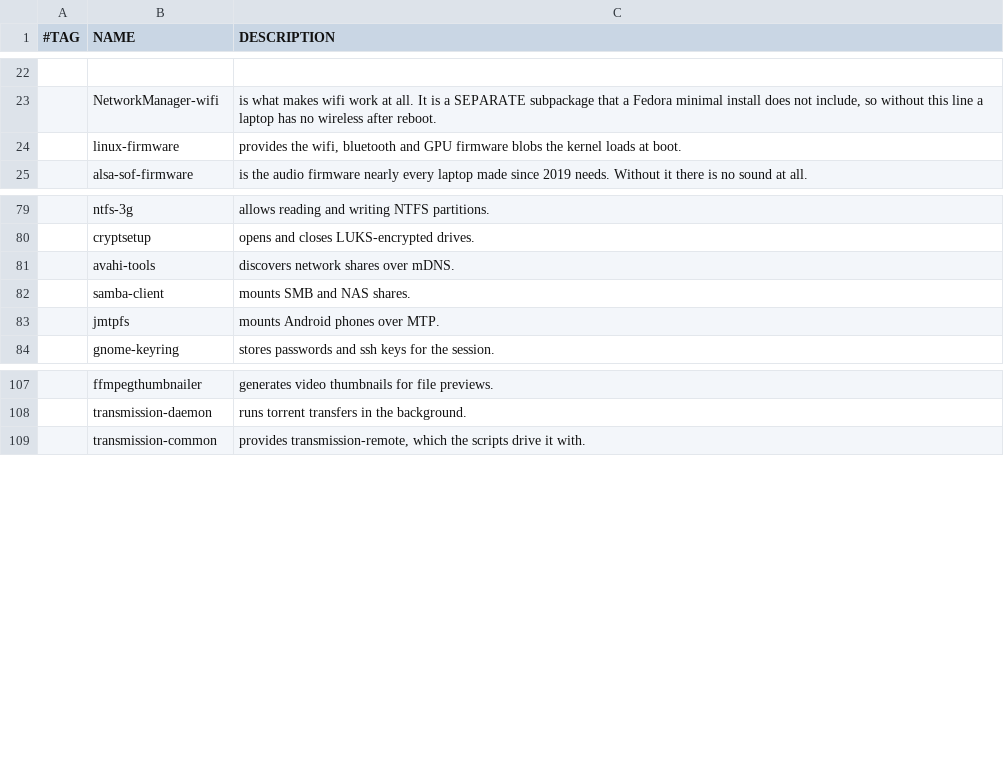
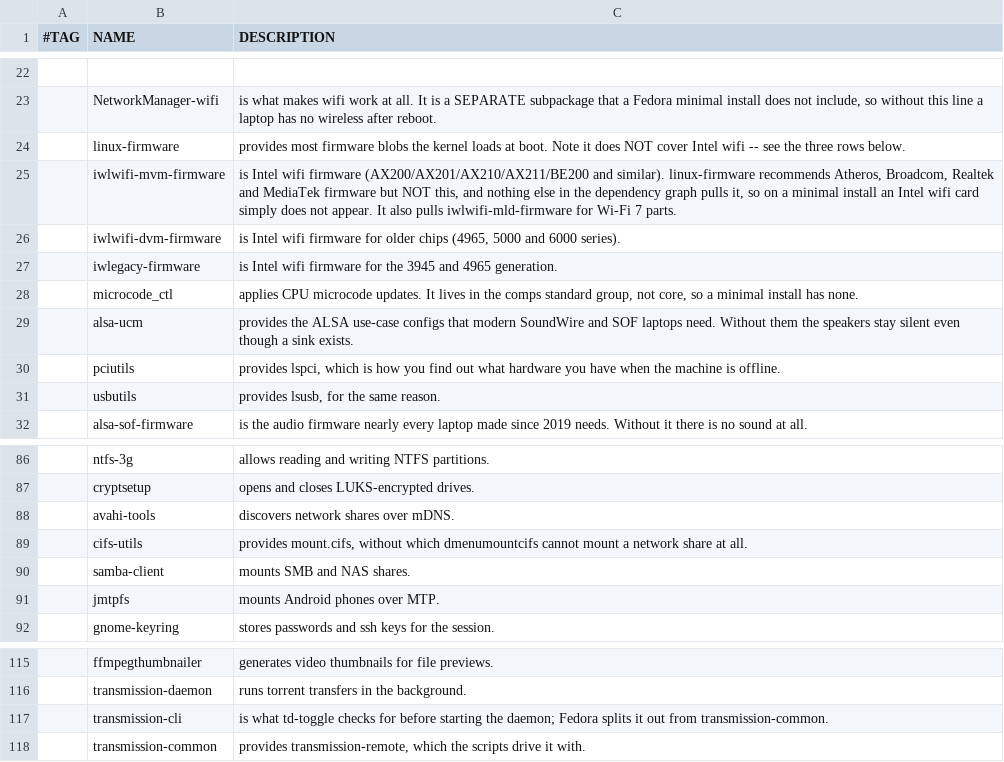
Before and after one commit to Net-Nezvanova/FedoraLARBS, a CSV file: fedora-larbs/progs.csv, drawn as a sheet; only a part is shown, gaps mark what is left out.

Commit message:
Fix defects found by the pre-wipe review
The one that mattered: linux-firmware does NOT ship Intel wifi firmware.
Verified against Fedora 44 repo metadata -- linux-firmware recommends Atheros,
Broadcom, Realtek and MediaTek firmware, and iwlwifi is the single omission.
iwlwifi-mvm-firmware has empty recommends and supplements, so nothing in the
dependency graph can pull it; it ships only via the comps hardware-support
group, which Minimal Install does not include. Intel is the wifi in most
laptops of the last six years, so this was a genuine stranding risk that a
QEMU VM could never expose. Now installed explicitly, along with the dvm and
legacy variants.

Also from the review:

  - dwm binds the laptop brightness keys to xbacklight, a no-op on modern KMS
    and unpackaged on Fedora. patchsource() now rewrites them to brightnessctl,
    which is what the video group change was reaching for and missing.
  - A failed dwm/st/dmenu build was reported as a successful install, sending
    the user to a grey screen with no terminal. finalize() now detects that and
    says so, with the recovery commands.
  - git could block forever on a credential prompt behind the whiptail UI.
    GIT_TERMINAL_PROMPT=0 makes a private or misnamed repo fail immediately.
  - Ctrl-C removed the passwordless-sudo drop-in and then carried on regardless.
  - A failed dotfiles copy was reported as success.
  - A bad flag exited 0.

New packages: microcode_ctl and alsa-ucm (silent speakers on SOF laptops
without it), cifs-utils and transmission-cli for dotfile scripts that call
them, pciutils and usbutils so an offline machine can be diagnosed at all.

```diff
--- a/fedora-larbs/progs.csv
+++ b/fedora-larbs/progs.csv
@@ -23,3 +23,10 @@
 ,NetworkManager-wifi,"is what makes wifi work at all. It is a SEPARATE subpackage that a Fedora minimal install does not include, so without this line a laptop has no wireless after reboot."
-,linux-firmware,"provides the wifi, bluetooth and GPU firmware blobs the kernel loads at boot."
+,linux-firmware,"provides most firmware blobs the kernel loads at boot. Note it does NOT cover Intel wifi -- see the three rows below."
+,iwlwifi-mvm-firmware,"is Intel wifi firmware (AX200/AX201/AX210/AX211/BE200 and similar). linux-firmware recommends Atheros, Broadcom, Realtek and MediaTek firmware but NOT this, and nothing else in the dependency graph pulls it, so on a minimal install an Intel wifi card simply does not appear. It also pulls iwlwifi-mld-firmware for Wi-Fi 7 parts."
+,iwlwifi-dvm-firmware,"is Intel wifi firmware for older chips (4965, 5000 and 6000 series)."
+,iwlegacy-firmware,"is Intel wifi firmware for the 3945 and 4965 generation."
+,microcode_ctl,"applies CPU microcode updates. It lives in the comps standard group, not core, so a minimal install has none."
+,alsa-ucm,"provides the ALSA use-case configs that modern SoundWire and SOF laptops need. Without them the speakers stay silent even though a sink exists."
+,pciutils,"provides lspci, which is how you find out what hardware you have when the machine is offline."
+,usbutils,"provides lsusb, for the same reason."
 ,alsa-sof-firmware,"is the audio firmware nearly every laptop made since 2019 needs. Without it there is no sound at all."
@@ -81,2 +88,3 @@
 ,avahi-tools,"discovers network shares over mDNS."
+,cifs-utils,"provides mount.cifs, without which dmenumountcifs cannot mount a network share at all."
 ,samba-client,"mounts SMB and NAS shares."
@@ -108,2 +116,3 @@
 ,transmission-daemon,"runs torrent transfers in the background."
+,transmission-cli,"is what td-toggle checks for before starting the daemon; Fedora splits it out from transmission-common."
 ,transmission-common,"provides transmission-remote, which the scripts drive it with."
```
Also changed, not shown: 1 other file.
